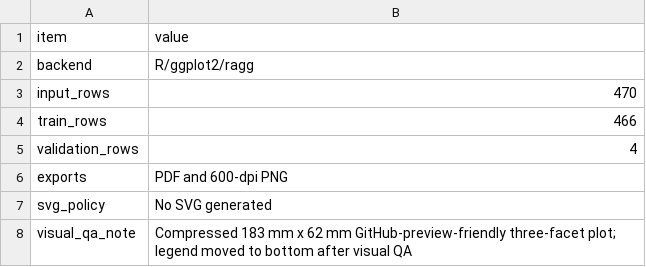
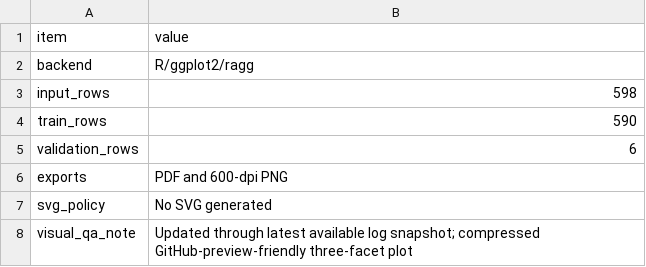
Before and after one commit to shuai19910911/zuowu_genomemodel, a TSV file: docs/training_curves/formal_caduceus_rc_stageB/source_data/formal_caduceus_rc_stageB_loss_curve_qa.tsv, drawn as a sheet.

```diff
--- a/docs/training_curves/formal_caduceus_rc_stageB/source_data/formal_caduceus_rc_stageB_loss_curve_qa.tsv
+++ b/docs/training_curves/formal_caduceus_rc_stageB/source_data/formal_caduceus_rc_stageB_loss_curve_qa.tsv
@@ -2,7 +2,7 @@ item	value
 backend	R/ggplot2/ragg
-input_rows	470
-train_rows	466
-validation_rows	4
+input_rows	598
+train_rows	590
+validation_rows	6
 exports	PDF and 600-dpi PNG
 svg_policy	No SVG generated
-visual_qa_note	Compressed 183 mm x 62 mm GitHub-preview-friendly three-facet plot; legend moved to bottom after visual QA
+visual_qa_note	Updated through latest available log snapshot; compressed GitHub-preview-friendly three-facet plot
```
Also changed, not shown: docs/downstream/comparisons/formal_caduceus_rc_128bp_step_trend/figures/formal_caduceus_rc_128bp_step_trend_qa.tsv, docs/downstream/comparisons/formal_caduceus_rc_128bp_step_trend/source_data/step_trend_metrics.tsv, 24 other files.
